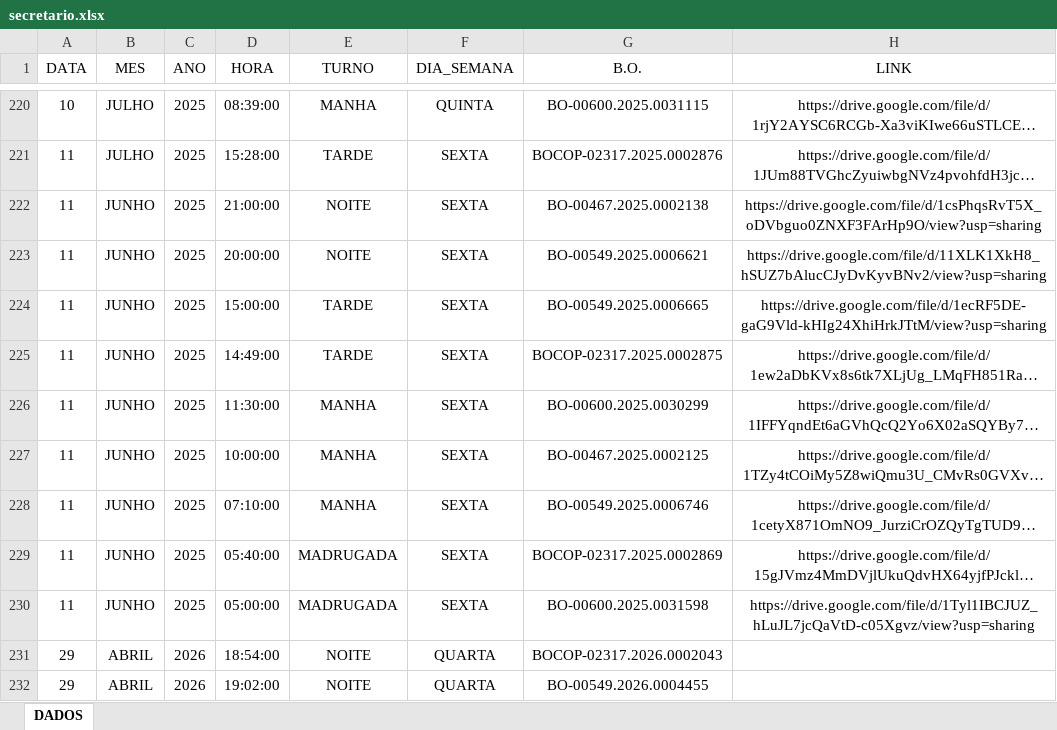
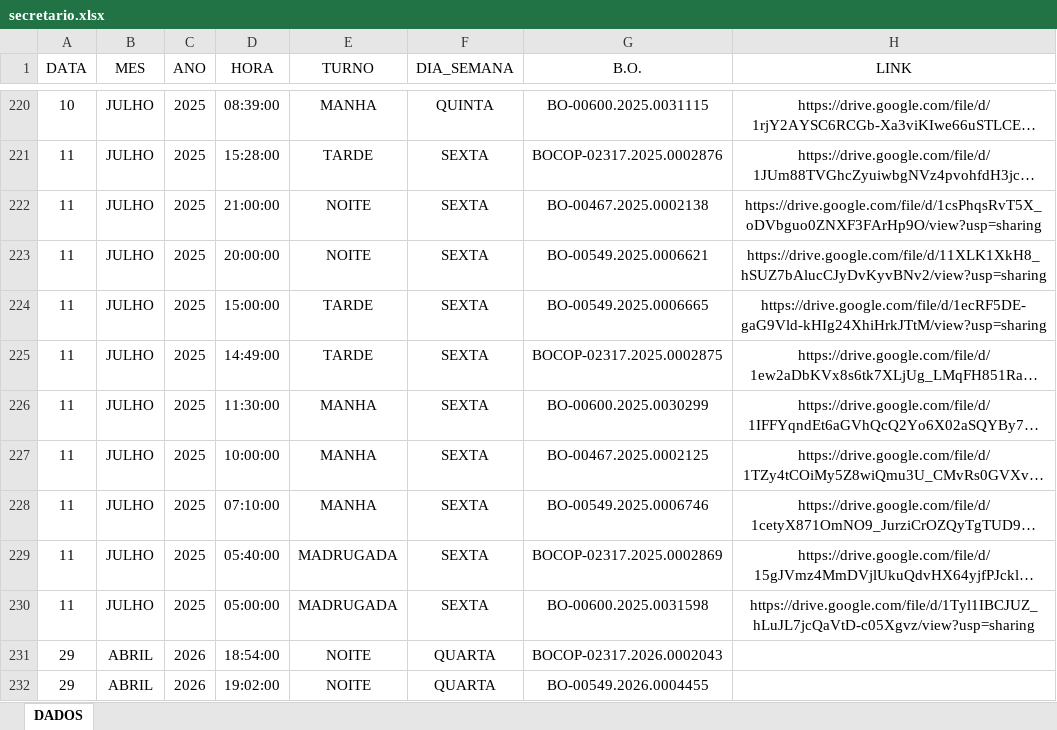
Before and after one commit to ronaldorocco/dashboard, an Excel workbook: secretario.xlsx, sheet DADOS, drawn as a sheet; only a part is shown, gaps mark what is left out; long unchanged cells end in …; values as stored, in another font and other column widths than the file's, no borders; charts and pictures not drawn; the diff names each change by its address in the sheet, - before the commit and + after, or states it on an @@ line.

```diff
--- a/secretario.xlsx (sheet DADOS)
+++ b/secretario.xlsx (sheet DADOS)
-B222:B230 (MES): JUNHO
+B222:B230 (MES): JULHO
```
Also changed, not shown: 2 other files.
